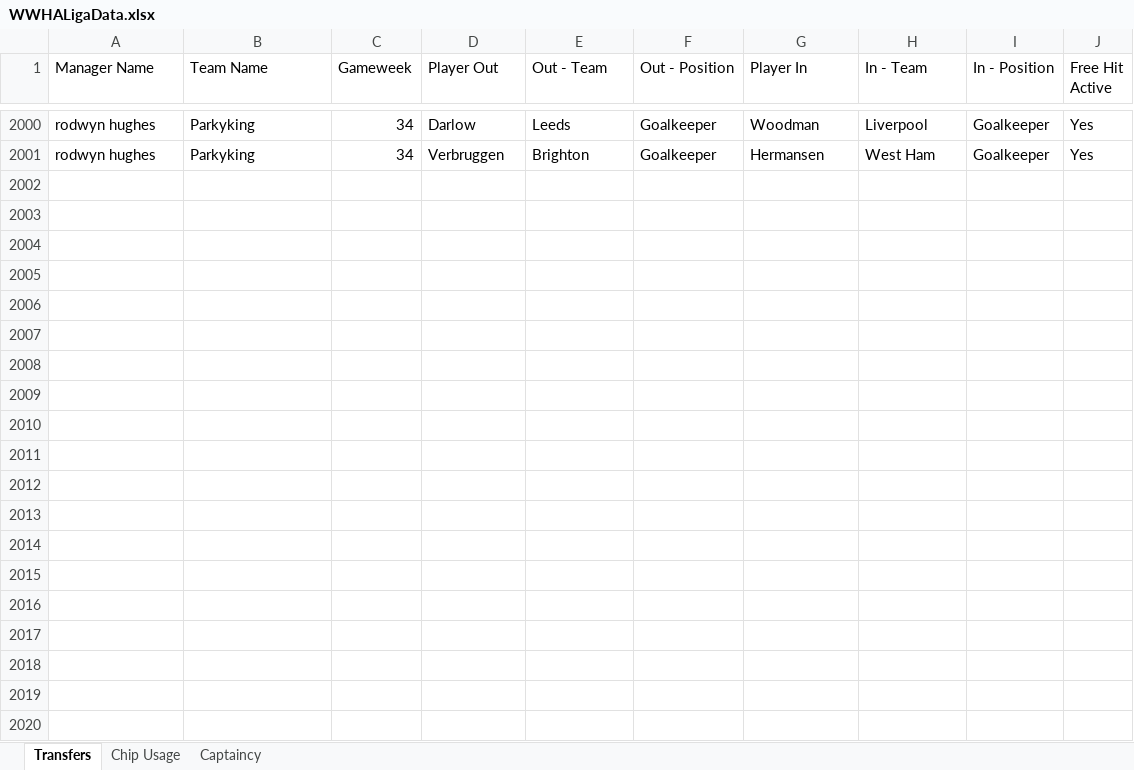
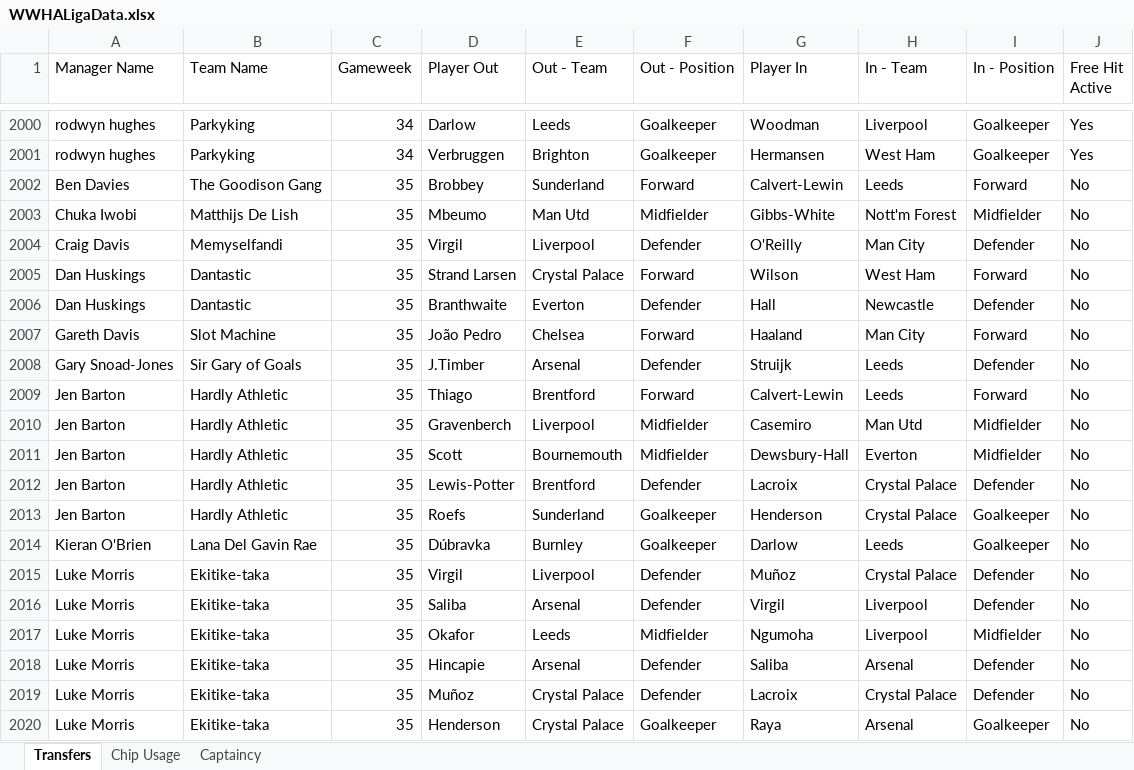
Before and after one commit to greyhoundredux/FPL, an Excel workbook: WWHALigaData.xlsx, sheet Transfers, drawn as a sheet; only a part is shown, gaps mark what is left out; values as stored, in another font and other column widths than the file's, no borders; the diff covers the shown part only; the diff names each change by its address in the sheet, - before the commit and + after, or states it on an @@ line.

```diff
--- a/WWHALigaData.xlsx (sheet Transfers)
+++ b/WWHALigaData.xlsx (sheet Transfers)
+row 2002: Ben Davies | The Goodison Gang | 35 | Brobbey | Sunderland | Forward | Calvert-Lewin | Leeds | Forward | No
+row 2003: Chuka Iwobi | Matthijs De Lish | 35 | Mbeumo | Man Utd | Midfielder | Gibbs-White | Nott'm Forest | Midfielder | No
+row 2004: Craig Davis | Memyselfandi | 35 | Virgil | Liverpool | Defender | O'Reilly | Man City | Defender | No
+row 2005: Dan Huskings | Dantastic | 35 | Strand Larsen | Crystal Palace | Forward | Wilson | West Ham | Forward | No
+row 2006: Dan Huskings | Dantastic | 35 | Branthwaite | Everton | Defender | Hall | Newcastle | Defender | No
+row 2007: Gareth Davis | Slot Machine | 35 | João Pedro | Chelsea | Forward | Haaland | Man City | Forward | No
+row 2008: Gary Snoad-Jones | Sir Gary of Goals | 35 | J.Timber | Arsenal | Defender | Struijk | Leeds | Defender | No
+row 2009: Jen Barton | Hardly Athletic | 35 | Thiago | Brentford | Forward | Calvert-Lewin | Leeds | Forward | No
+row 2010: Jen Barton | Hardly Athletic | 35 | Gravenberch | Liverpool | Midfielder | Casemiro | Man Utd | Midfielder | No
+row 2011: Jen Barton | Hardly Athletic | 35 | Scott | Bournemouth | Midfielder | Dewsbury-Hall | Everton | Midfielder | No
+row 2012: Jen Barton | Hardly Athletic | 35 | Lewis-Potter | Brentford | Defender | Lacroix | Crystal Palace | Defender | No
+row 2013: Jen Barton | Hardly Athletic | 35 | Roefs | Sunderland | Goalkeeper | Henderson | Crystal Palace | Goalkeeper | No
+row 2014: Kieran O'Brien | Lana Del Gavin Rae | 35 | Dúbravka | Burnley | Goalkeeper | Darlow | Leeds | Goalkeeper | No
+row 2015: Luke Morris | Ekitike-taka | 35 | Virgil | Liverpool | Defender | Muñoz | Crystal Palace | Defender | No
+row 2016: Luke Morris | Ekitike-taka | 35 | Saliba | Arsenal | Defender | Virgil | Liverpool | Defender | No
+row 2017: Luke Morris | Ekitike-taka | 35 | Okafor | Leeds | Midfielder | Ngumoha | Liverpool | Midfielder | No
+row 2018: Luke Morris | Ekitike-taka | 35 | Hincapie | Arsenal | Defender | Saliba | Arsenal | Defender | No
+row 2019: Luke Morris | Ekitike-taka | 35 | Muñoz | Crystal Palace | Defender | Lacroix | Crystal Palace | Defender | No
+row 2020: Luke Morris | Ekitike-taka | 35 | Henderson | Crystal Palace | Goalkeeper | Raya | Arsenal | Goalkeeper | No
```
Also changed, not shown: 154 added rows and 12 edited cells elsewhere in this sheet, sheet Captaincy, sheet Chip Usage.
